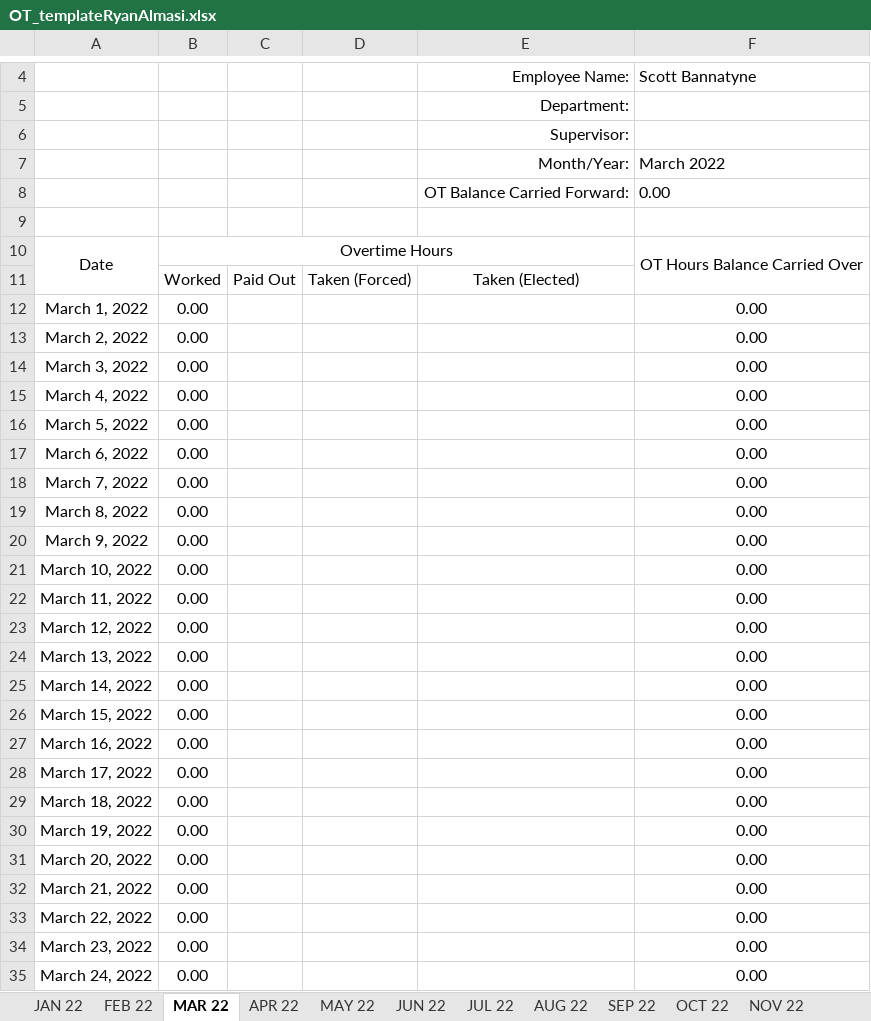
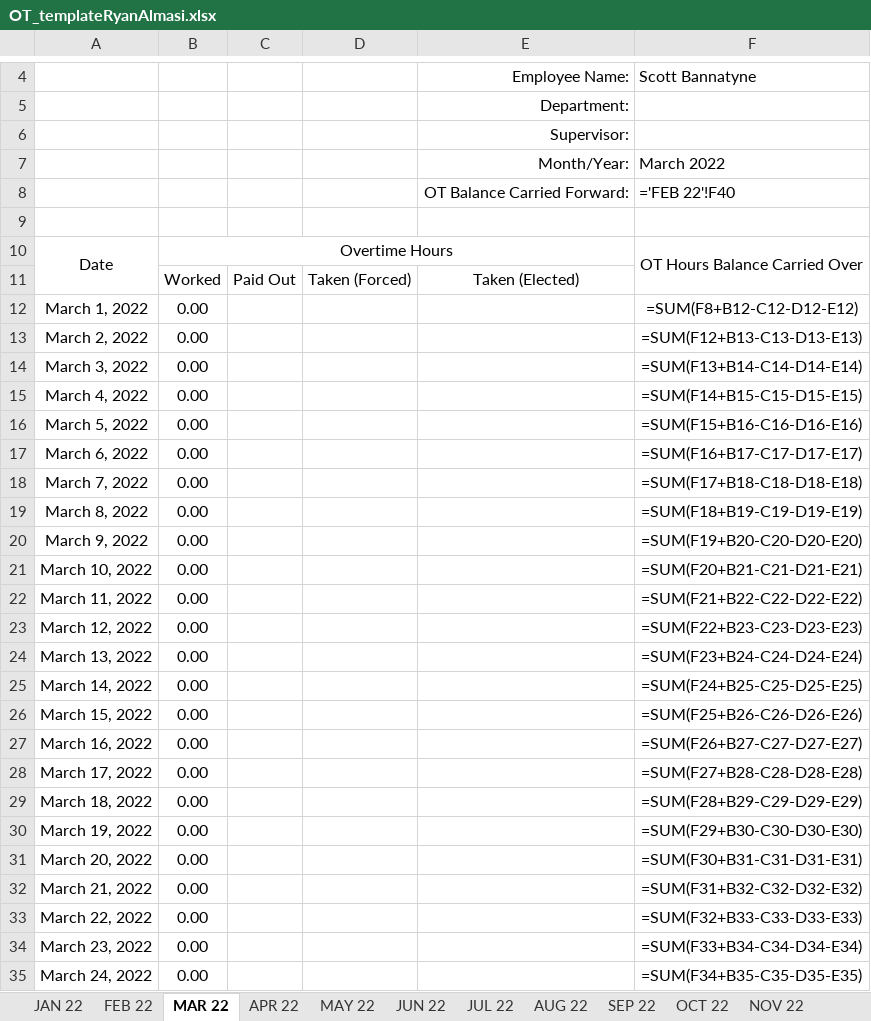
Before and after one commit to ryanalmasi/Basic-Automated-Time-Sheet, an Excel workbook: EXCEL_FILES/OT_templateRyanAlmasi.xlsx, sheet MAR 22, drawn as a sheet; only a part is shown, gaps mark what is left out; values as stored, in another font and other column widths than the file's, no borders; formulas without a stored value are shown as written; the diff covers the shown part only; the diff names each change by its address in the sheet, - before the commit and + after, or states it on an @@ line.

```diff
--- a/EXCEL_FILES/OT_templateRyanAlmasi.xlsx (sheet MAR 22)
+++ b/EXCEL_FILES/OT_templateRyanAlmasi.xlsx (sheet MAR 22)
-F8: 0.00
+F8: ='FEB 22'!F40
-F12: 0.00
+F12: =SUM(F8+B12-C12-D12-E12)
-F13: 0.00
+F13: =SUM(F12+B13-C13-D13-E13)
-F14: 0.00
+F14: =SUM(F13+B14-C14-D14-E14)
-F15: 0.00
+F15: =SUM(F14+B15-C15-D15-E15)
-F16: 0.00
+F16: =SUM(F15+B16-C16-D16-E16)
-F17: 0.00
+F17: =SUM(F16+B17-C17-D17-E17)
-F18: 0.00
+F18: =SUM(F17+B18-C18-D18-E18)
-F19: 0.00
+F19: =SUM(F18+B19-C19-D19-E19)
-F20: 0.00
+F20: =SUM(F19+B20-C20-D20-E20)
-F21: 0.00
+F21: =SUM(F20+B21-C21-D21-E21)
-F22: 0.00
+F22: =SUM(F21+B22-C22-D22-E22)
-F23: 0.00
+F23: =SUM(F22+B23-C23-D23-E23)
-F24: 0.00
+F24: =SUM(F23+B24-C24-D24-E24)
-F25: 0.00
+F25: =SUM(F24+B25-C25-D25-E25)
-F26: 0.00
+F26: =SUM(F25+B26-C26-D26-E26)
-F27: 0.00
+F27: =SUM(F26+B27-C27-D27-E27)
-F28: 0.00
+F28: =SUM(F27+B28-C28-D28-E28)
-F29: 0.00
+F29: =SUM(F28+B29-C29-D29-E29)
-F30: 0.00
+F30: =SUM(F29+B30-C30-D30-E30)
-F31: 0.00
+F31: =SUM(F30+B31-C31-D31-E31)
-F32: 0.00
+F32: =SUM(F31+B32-C32-D32-E32)
-F33: 0.00
+F33: =SUM(F32+B33-C33-D33-E33)
-F34: 0.00
+F34: =SUM(F33+B34-C34-D34-E34)
-F35: 0.00
+F35: =SUM(F34+B35-C35-D35-E35)
```
Also changed, not shown: 1 added row, 1 removed row and 7 edited cells elsewhere in this sheet, sheet SEP 22, sheet AUG 22, sheet OCT 22, sheet MAY 22, sheet JUL 22, sheet DEC 22, 5 more sheets, EXCEL_FILES/OT_templateAbhroChowdhury.xlsx, 4 other files.
